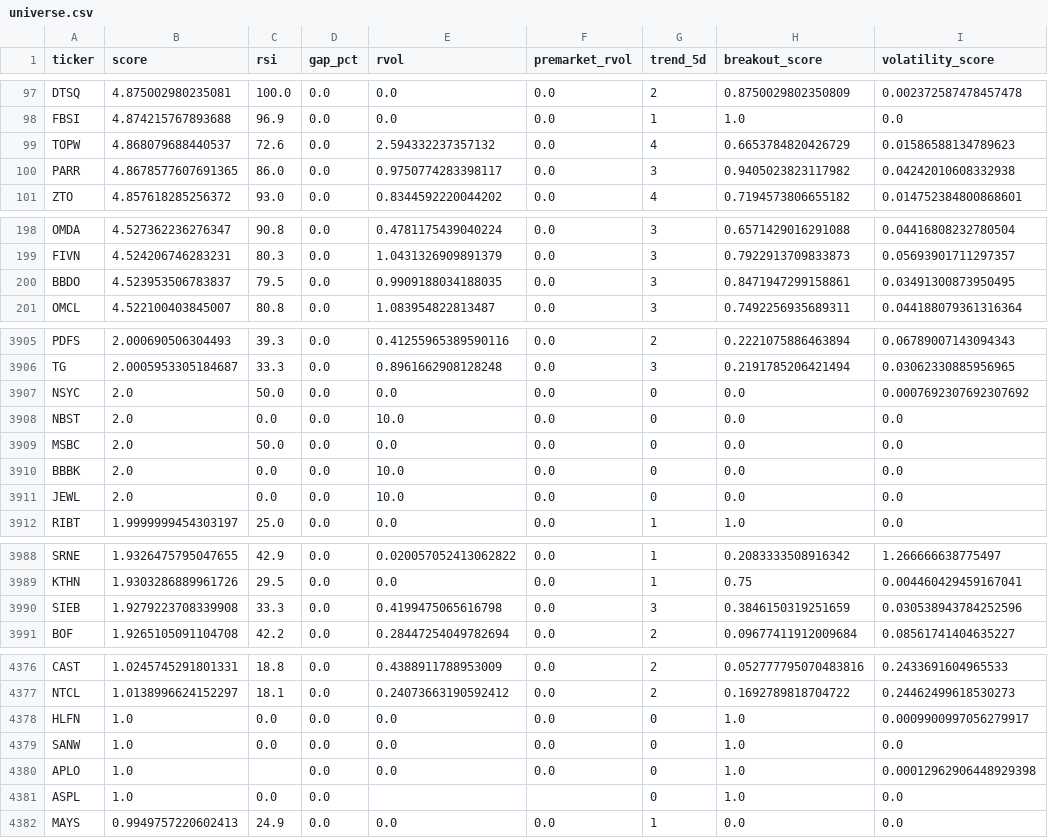
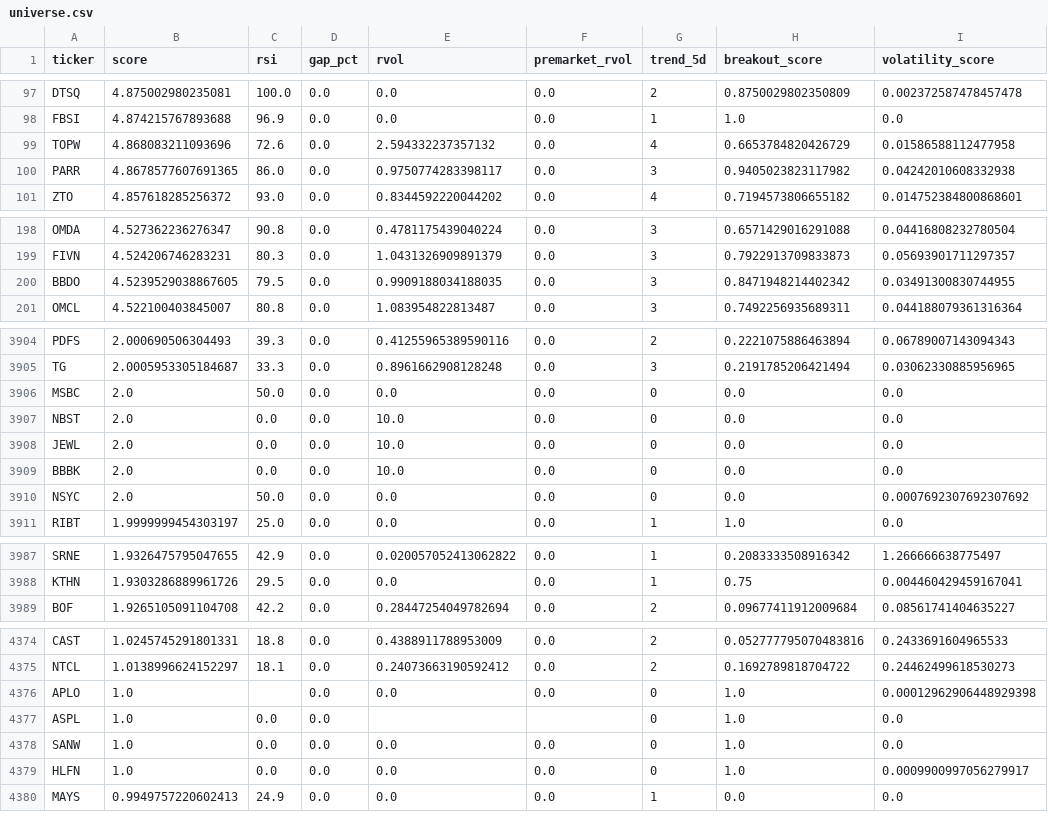
Before and after one commit to GarySto/market-universe-generator, a CSV file: output/universe.csv, drawn as a sheet; only a part is shown, gaps mark what is left out; the diff covers the shown part only.

```diff
--- a/output/universe.csv
+++ b/output/universe.csv
@@ -98,3 +98,3 @@ DTSQ,4.875002980235081,100.0,0.0,0.0,0.0,2,0.8750029802350809,0.0023725874784574
 FBSI,4.874215767893688,96.9,0.0,0.0,0.0,1,1.0,0.0
-TOPW,4.868079688440537,72.6,0.0,2.594332237357132,0.0,4,0.6653784820426729,0.01586588134789623
+TOPW,4.868083211093696,72.6,0.0,2.594332237357132,0.0,4,0.6653784820426729,0.01586588112477958
 PARR,4.8678577607691365,86.0,0.0,0.9750774283398117,0.0,3,0.9405023823117982,0.04242010608332938
@@ -199,3 +199,3 @@ OMDA,4.527362236276347,90.8,0.0,0.4781175439040224,0.0,3,0.6571429016291088,0.04
 FIVN,4.524206746283231,80.3,0.0,1.0431326909891379,0.0,3,0.7922913709833873,0.05693901711297357
-BBDO,4.523953506783837,79.5,0.0,0.9909188034188035,0.0,3,0.8471947299158861,0.03491300873950495
+BBDO,4.5239529038867605,79.5,0.0,0.9909188034188035,0.0,3,0.8471948214402342,0.03491300830744955
 OMCL,4.522100403845007,80.8,0.0,1.083954822813487,0.0,3,0.7492256935689311,0.044188079361316364
@@ -3906,7 +3905,7 @@ PDFS,2.000690506304493,39.3,0.0,0.41255965389590116,0.0,2,0.2221075886463894,0.0
 TG,2.0005953305184687,33.3,0.0,0.8961662908128248,0.0,3,0.2191785206421494,0.03062330885956965
-NSYC,2.0,50.0,0.0,0.0,0.0,0,0.0,0.0007692307692307692
-NBST,2.0,0.0,0.0,10.0,0.0,0,0.0,0.0
 MSBC,2.0,50.0,0.0,0.0,0.0,0,0.0,0.0
-BBBK,2.0,0.0,0.0,10.0,0.0,0,0.0,0.0
+NBST,2.0,0.0,0.0,10.0,0.0,0,0.0,0.0
 JEWL,2.0,0.0,0.0,10.0,0.0,0,0.0,0.0
+BBBK,2.0,0.0,0.0,10.0,0.0,0,0.0,0.0
+NSYC,2.0,50.0,0.0,0.0,0.0,0,0.0,0.0007692307692307692
 RIBT,1.9999999454303197,25.0,0.0,0.0,0.0,1,1.0,0.0
@@ -3989,3 +3988,2 @@ SRNE,1.9326475795047655,42.9,0.0,0.020057052413062822,0.0,1,0.2083333508916342,1
 KTHN,1.9303286889961726,29.5,0.0,0.0,0.0,1,0.75,0.004460429459167041
-SIEB,1.9279223708339908,33.3,0.0,0.4199475065616798,0.0,3,0.3846150319251659,0.030538943784252596
 BOF,1.9265105091104708,42.2,0.0,0.28447254049782694,0.0,2,0.09677411912009684,0.08561741404635227
@@ -4377,6 +4375,6 @@ CAST,1.0245745291801331,18.8,0.0,0.4388911788953009,0.0,2,0.052777795070483816,0
 NTCL,1.0138996624152297,18.1,0.0,0.24073663190592412,0.0,2,0.1692789818704722,0.24462499618530273
-HLFN,1.0,0.0,0.0,0.0,0.0,0,1.0,0.0009900997056279917
-SANW,1.0,0.0,0.0,0.0,0.0,0,1.0,0.0
 APLO,1.0,,0.0,0.0,0.0,0,1.0,0.00012962906448929398
 ASPL,1.0,0.0,0.0,,,0,1.0,0.0
+SANW,1.0,0.0,0.0,0.0,0.0,0,1.0,0.0
+HLFN,1.0,0.0,0.0,0.0,0.0,0,1.0,0.0009900997056279917
 MAYS,0.9949757220602413,24.9,0.0,0.0,0.0,1,0.0,0.0
```
Also changed, not shown: 3 added rows, 4 removed rows, 97 moved rows and 5 edited cells elsewhere in this file.
